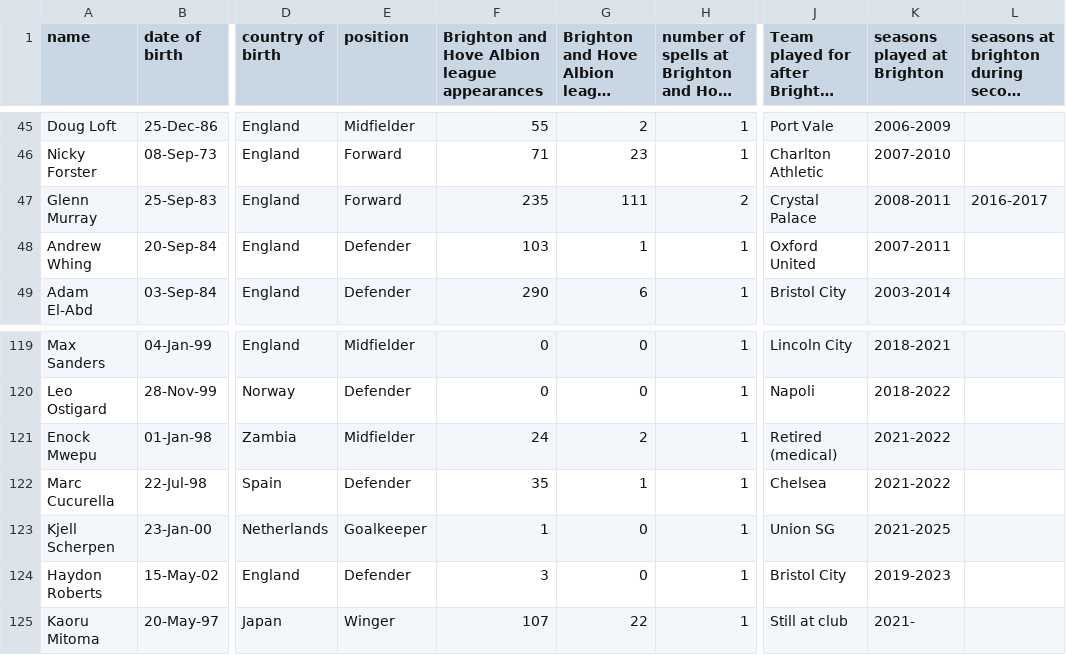
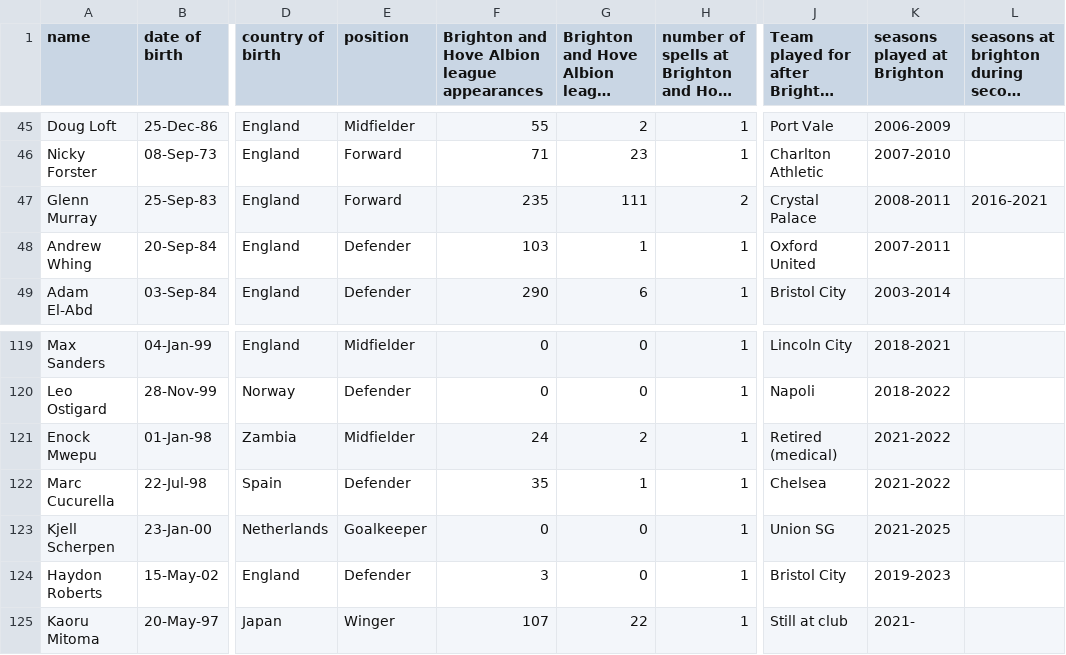
Before and after one commit to frederickclarke/brighton-player-daily, a CSV file: brighton_players.csv, drawn as a sheet; only a part is shown, gaps mark what is left out; long unchanged cells end in …; the diff names each change by its address in the sheet, - before the commit and + after, or states it on an @@ line.

```diff
--- a/brighton_players.csv
+++ b/brighton_players.csv
-L47: 2016-2017
+L47: 2016-2021
-F123: 1
+F123: 0
```
